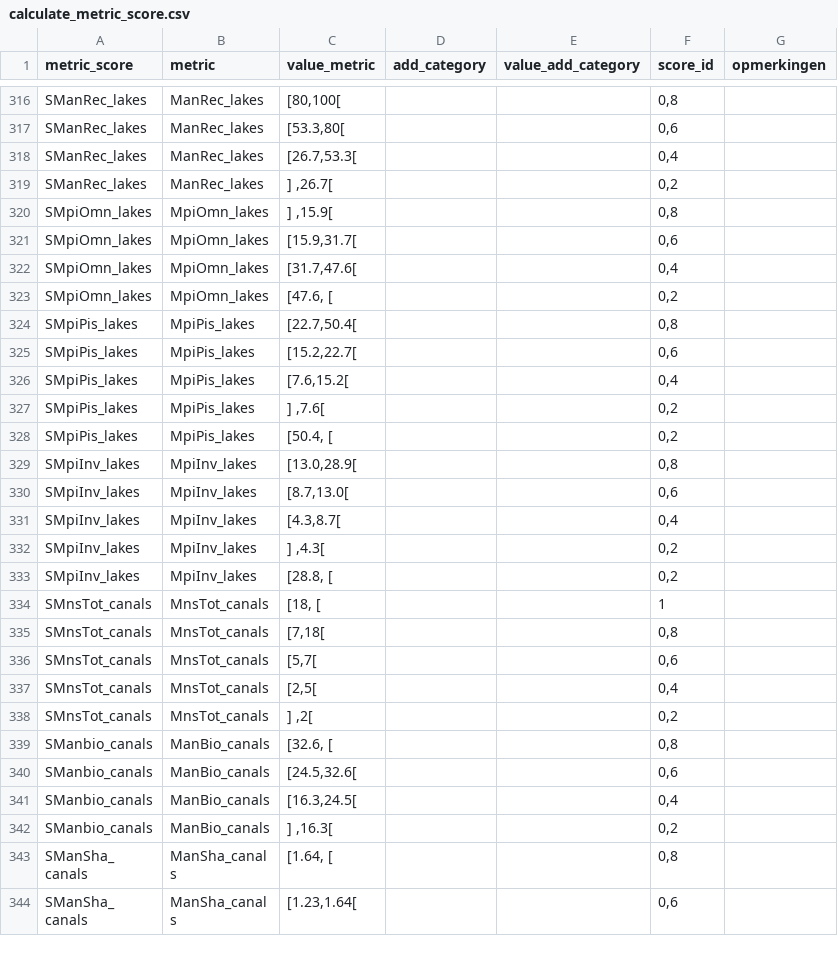
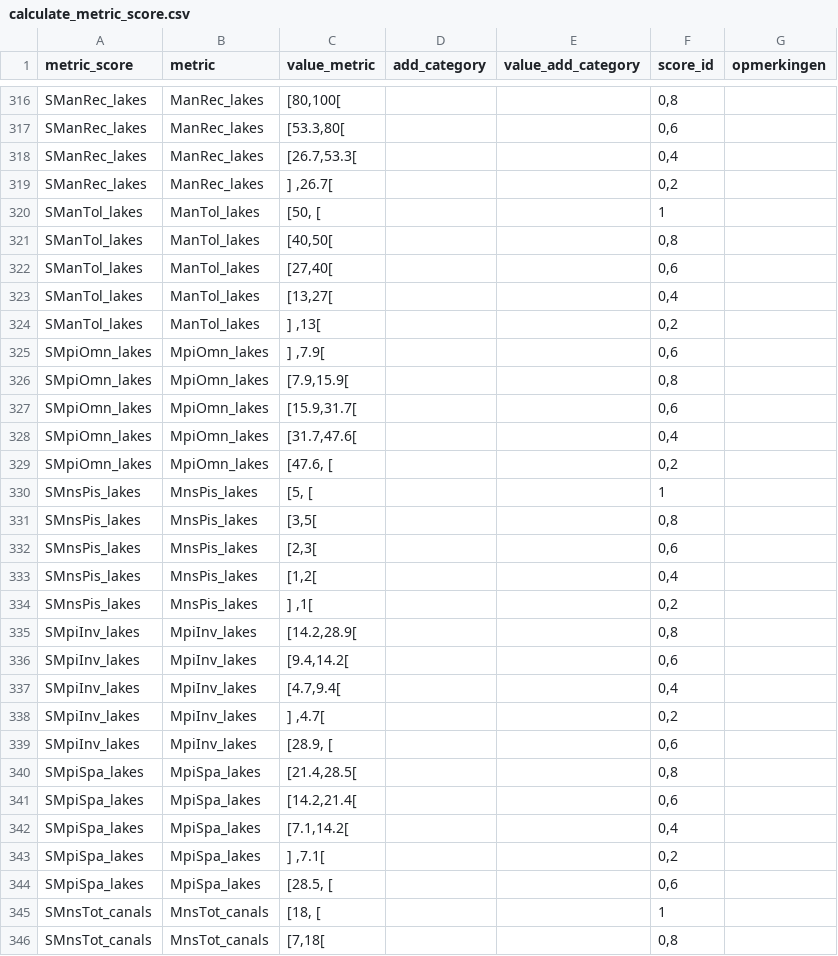
Before and after one commit to inbo/EQRfishes, a CSV file: inst/extdata/calculate_metric_score.csv, drawn as a sheet; only a part is shown, gaps mark what is left out; the shorter side is filled out with more unchanged rows; the diff covers the shown part only.

Commit message:
update lakes index

```diff
--- a/inst/extdata/calculate_metric_score.csv
+++ b/inst/extdata/calculate_metric_score.csv
@@ -319,3 +319,9 @@ SManRec_lakes;ManRec_lakes;[26.7,53.3[;;;0,4;
 SManRec_lakes;ManRec_lakes;] ,26.7[;;;0,2;
-SMpiOmn_lakes;MpiOmn_lakes;] ,15.9[;;;0,8;
+SManTol_lakes;ManTol_lakes;[50, [;;;1;
+SManTol_lakes;ManTol_lakes;[40,50[;;;0,8;
+SManTol_lakes;ManTol_lakes;[27,40[;;;0,6;
+SManTol_lakes;ManTol_lakes;[13,27[;;;0,4;
+SManTol_lakes;ManTol_lakes;] ,13[;;;0,2;
+SMpiOmn_lakes;MpiOmn_lakes;] ,7.9[;;;0,6;
+SMpiOmn_lakes;MpiOmn_lakes;[7.9,15.9[;;;0,8;
 SMpiOmn_lakes;MpiOmn_lakes;[15.9,31.7[;;;0,6;
@@ -323,12 +329,17 @@ SMpiOmn_lakes;MpiOmn_lakes;[31.7,47.6[;;;0,4;
 SMpiOmn_lakes;MpiOmn_lakes;[47.6, [;;;0,2;
-SMpiPis_lakes;MpiPis_lakes;[22.7,50.4[;;;0,8;
-SMpiPis_lakes;MpiPis_lakes;[15.2,22.7[;;;0,6;
-SMpiPis_lakes;MpiPis_lakes;[7.6,15.2[;;;0,4;
-SMpiPis_lakes;MpiPis_lakes;] ,7.6[;;;0,2;
-SMpiPis_lakes;MpiPis_lakes;[50.4, [;;;0,2;
-SMpiInv_lakes;MpiInv_lakes;[13.0,28.9[;;;0,8;
-SMpiInv_lakes;MpiInv_lakes;[8.7,13.0[;;;0,6;
-SMpiInv_lakes;MpiInv_lakes;[4.3,8.7[;;;0,4;
-SMpiInv_lakes;MpiInv_lakes;] ,4.3[;;;0,2;
-SMpiInv_lakes;MpiInv_lakes;[28.8, [;;;0,2;
+SMnsPis_lakes;MnsPis_lakes;[5, [;;;1;
+SMnsPis_lakes;MnsPis_lakes;[3,5[;;;0,8;
+SMnsPis_lakes;MnsPis_lakes;[2,3[;;;0,6;
+SMnsPis_lakes;MnsPis_lakes;[1,2[;;;0,4;
+SMnsPis_lakes;MnsPis_lakes;] ,1[;;;0,2;
+SMpiInv_lakes;MpiInv_lakes;[14.2,28.9[;;;0,8;
+SMpiInv_lakes;MpiInv_lakes;[9.4,14.2[;;;0,6;
+SMpiInv_lakes;MpiInv_lakes;[4.7,9.4[;;;0,4;
+SMpiInv_lakes;MpiInv_lakes;] ,4.7[;;;0,2;
+SMpiInv_lakes;MpiInv_lakes;[28.9, [;;;0,6;
+SMpiSpa_lakes;MpiSpa_lakes;[21.4,28.5[;;;0,8;
+SMpiSpa_lakes;MpiSpa_lakes;[14.2,21.4[;;;0,6;
+SMpiSpa_lakes;MpiSpa_lakes;[7.1,14.2[;;;0,4;
+SMpiSpa_lakes;MpiSpa_lakes;] ,7.1[;;;0,2;
+SMpiSpa_lakes;MpiSpa_lakes;[28.5, [;;;0,6;
 SMnsTot_canals;MnsTot_canals;[18, [;;;1;
```
Also changed, not shown: 1 edited cell elsewhere in this file, inst/extdata/calculate_metric_formula.csv, inst/extdata/calculate_metric_measures.csv, 1 other file.
